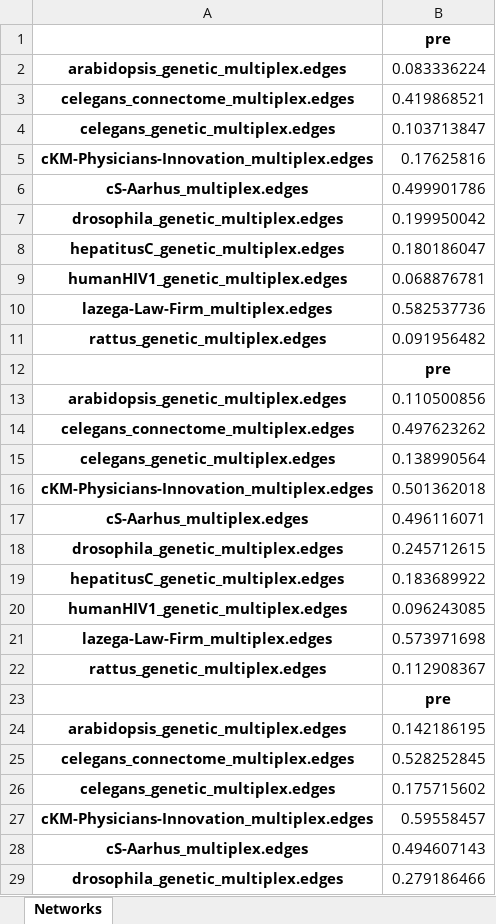
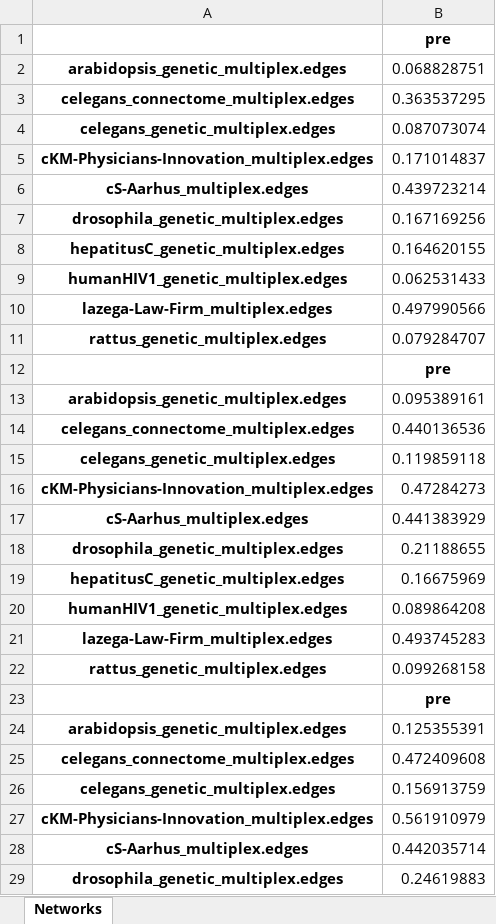
Before and after one commit to woshilijiaxun/ALGE, an Excel workbook: INF_sage_4.5b(0.01-0.1)_0.01-0.1_.xlsx, sheet Networks, drawn as a sheet; only a part is shown; values as stored, in another font and other column widths than the file's, no borders; the diff covers the shown part only; the diff names each change by its address in the sheet, - before the commit and + after, or states it on an @@ line.

```diff
--- a/INF_sage_4.5b(0.01-0.1)_0.01-0.1_.xlsx (sheet Networks)
+++ b/INF_sage_4.5b(0.01-0.1)_0.01-0.1_.xlsx (sheet Networks)
-B2: 0.083336224
+B2: 0.068828751
-B3: 0.419868521
+B3: 0.363537295
-B4: 0.103713847
+B4: 0.087073074
-B5: 0.17625816
+B5: 0.171014837
-B6: 0.499901786
+B6: 0.439723214
-B7: 0.199950042
+B7: 0.167169256
-B8: 0.180186047
+B8: 0.164620155
-B9: 0.068876781
+B9: 0.062531433
-B10: 0.582537736
+B10: 0.497990566
-B11: 0.091956482
+B11: 0.079284707
-B13: 0.110500856
+B13: 0.095389161
-B14: 0.497623262
+B14: 0.440136536
-B15: 0.138990564
+B15: 0.119859118
-B16: 0.501362018
+B16: 0.47284273
-B17: 0.496116071
+B17: 0.441383929
-B18: 0.245712615
+B18: 0.21188655
-B19: 0.183689922
+B19: 0.16675969
-B20: 0.096243085
+B20: 0.089864208
-B21: 0.573971698
+B21: 0.493745283
-B22: 0.112908367
+B22: 0.099268158
-B24: 0.142186195
+B24: 0.125355391
-B25: 0.528252845
+B25: 0.472409608
-B26: 0.175715602
+B26: 0.156913759
-B27: 0.59558457
+B27: 0.561910979
-B28: 0.494607143
+B28: 0.442035714
-B29: 0.279186466
+B29: 0.24619883
```
Also changed, not shown: 74 edited cells elsewhere in this sheet, 9 other files.
